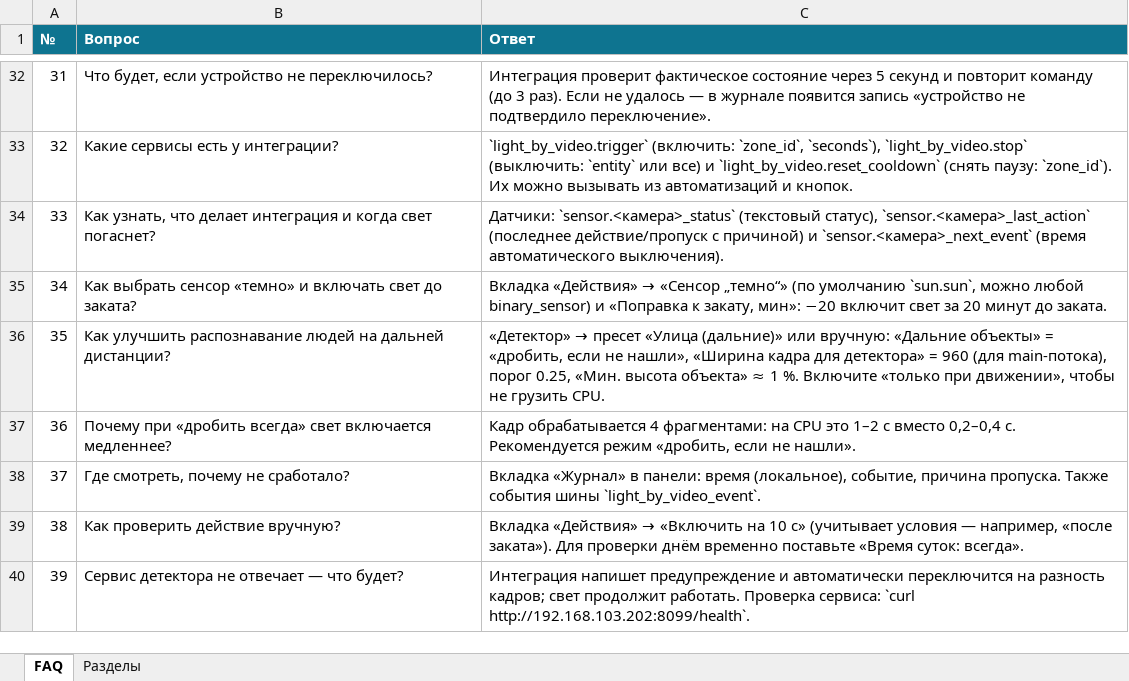
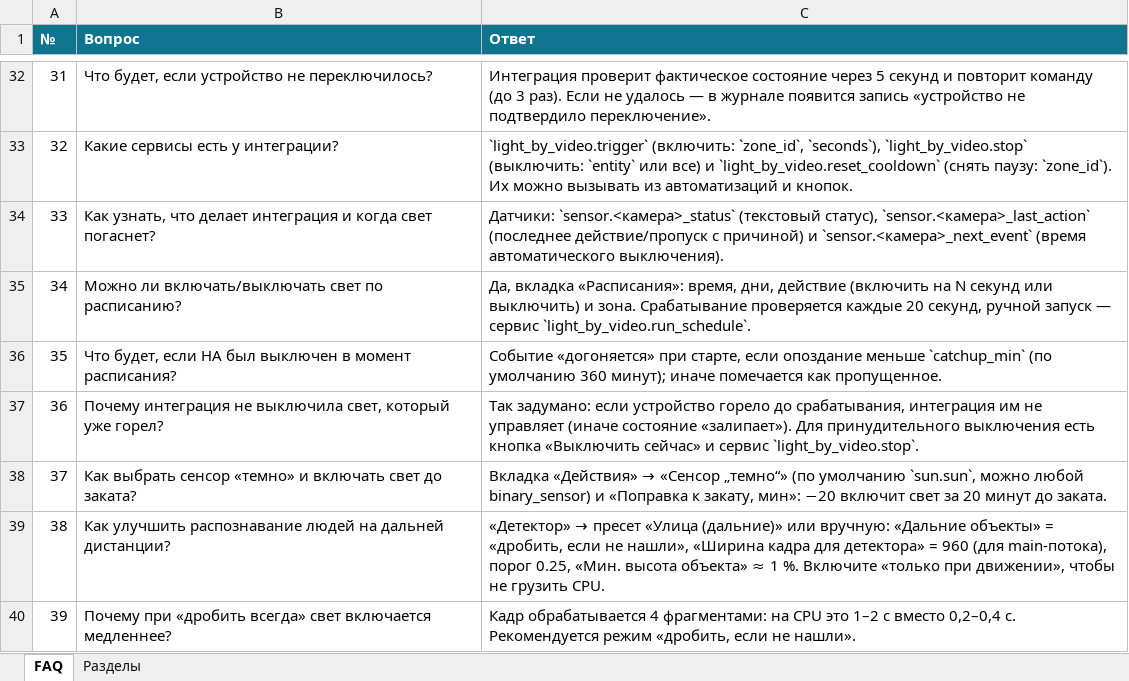
Before and after one commit to bezuglyy/light_by_video, an Excel workbook: docs/FAQ.xlsx, sheet FAQ, drawn as a sheet; only a part is shown, gaps mark what is left out; the shorter side is filled out with more unchanged rows; values as stored, in another font and other column widths than the file's, no borders; addresses are those after the commit; the diff names each change by its address in the sheet, - before the commit and + after, or states it on an @@ line.

Commit message:
update docs/FAQ.xlsx

```diff
--- a/docs/FAQ.xlsx (sheet FAQ)
+++ b/docs/FAQ.xlsx (sheet FAQ)
+row 35: 34 | Можно ли включать/выключать свет по расписанию? | Да, вкладка «Расписания»: время, дни, действие (включить на N секунд или выключить) и зона. Срабатывание проверяется каждые 20 секунд, ручной запуск — сервис `light_by_video.run_schedule`.
+row 36: 35 | Что будет, если HA был выключен в момент расписания? | Событие «догоняется» при старте, если опоздание меньше `catchup_min` (по умолчанию 360 минут); иначе помечается как пропущенное.
+row 37: 36 | Почему интеграция не выключила свет, который уже горел? | Так задумано: если устройство горело до срабатывания, интеграция им не управляет (иначе состояние «залипает»). Для принудительного выключения есть кнопка «Выключить сейчас» и сервис `light_by_video.stop`.
@@ column A (№) renumbered from row 38 down @@
```
Also changed, not shown: sheet Разделы.
